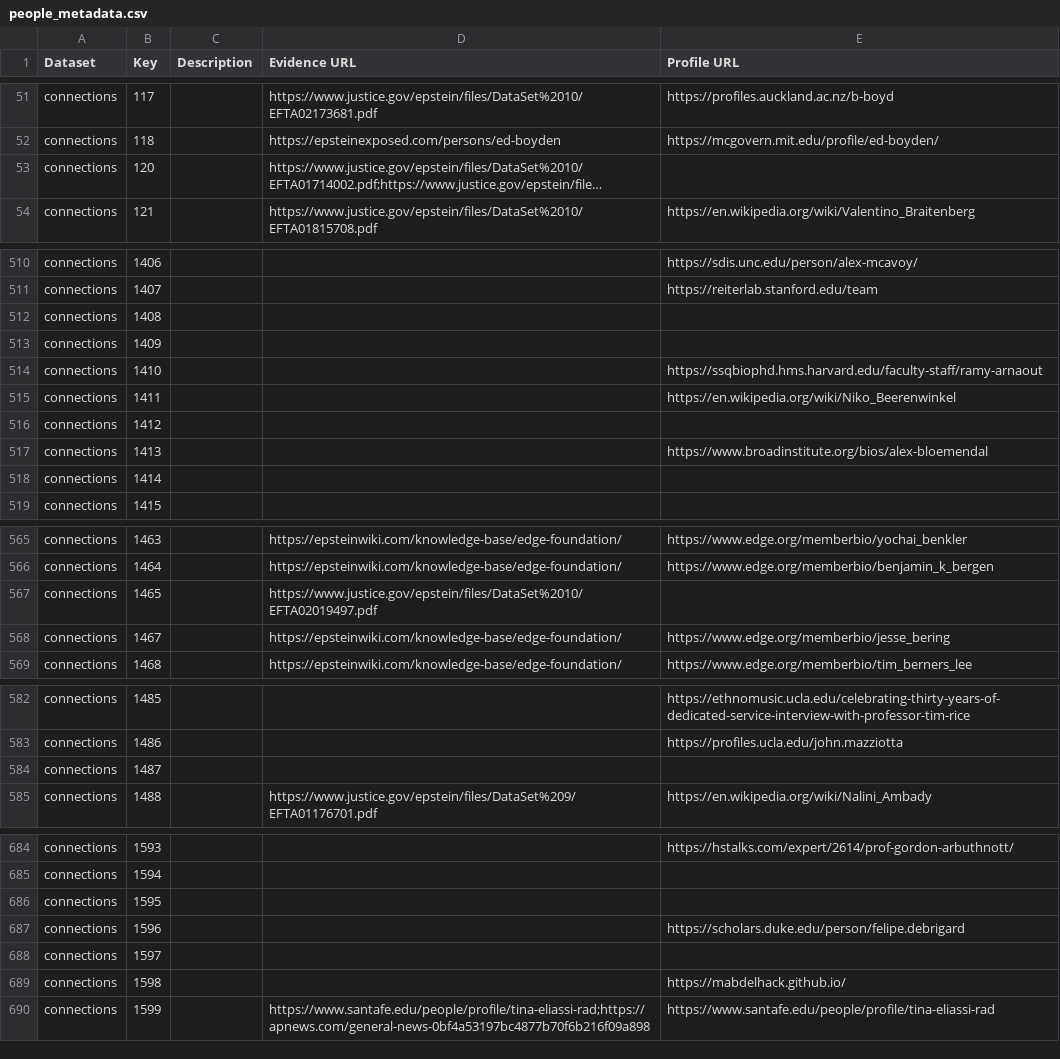
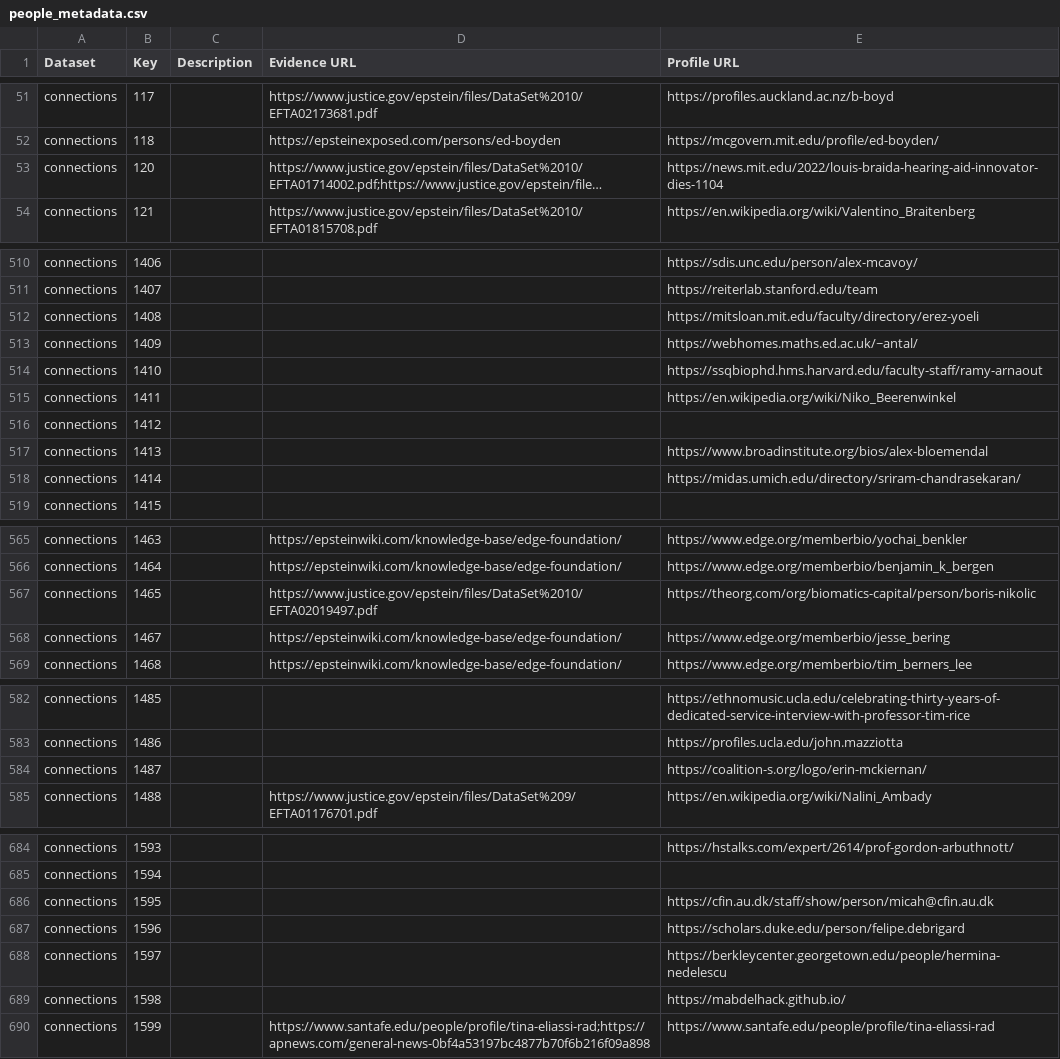
Before and after one commit to Ringy-Bell/Epstein_Universities, a CSV file: data/people_metadata.csv, drawn as a sheet; only a part is shown, gaps mark what is left out; long unchanged cells end in …; the diff covers the shown part only; the diff names each change by its address in the sheet, - before the commit and + after, or states it on an @@ line.

```diff
--- a/data/people_metadata.csv
+++ b/data/people_metadata.csv
-E53 (Profile URL): (empty)
+E53 (Profile URL): https://news.mit.edu/2022/louis-braida-hearing-aid-innovator-dies-1104
-E512 (Profile URL): (empty)
+E512 (Profile URL): https://mitsloan.mit.edu/faculty/directory/erez-yoeli
-E513 (Profile URL): (empty)
+E513 (Profile URL): https://webhomes.maths.ed.ac.uk/~antal/
-E518 (Profile URL): (empty)
+E518 (Profile URL): https://midas.umich.edu/directory/sriram-chandrasekaran/
-E567 (Profile URL): (empty)
+E567 (Profile URL): https://theorg.com/org/biomatics-capital/person/boris-nikolic
-E584 (Profile URL): (empty)
+E584 (Profile URL): https://coalition-s.org/logo/erin-mckiernan/
-E686 (Profile URL): (empty)
+E686 (Profile URL): https://cfin.au.dk/staff/show/person/micah@cfin.au.dk
-E688 (Profile URL): (empty)
+E688 (Profile URL): https://berkleycenter.georgetown.edu/people/hermina-nedelescu
```
Also changed, not shown: 1 edited cell elsewhere in this file, data/conn_profs_ai.csv.
